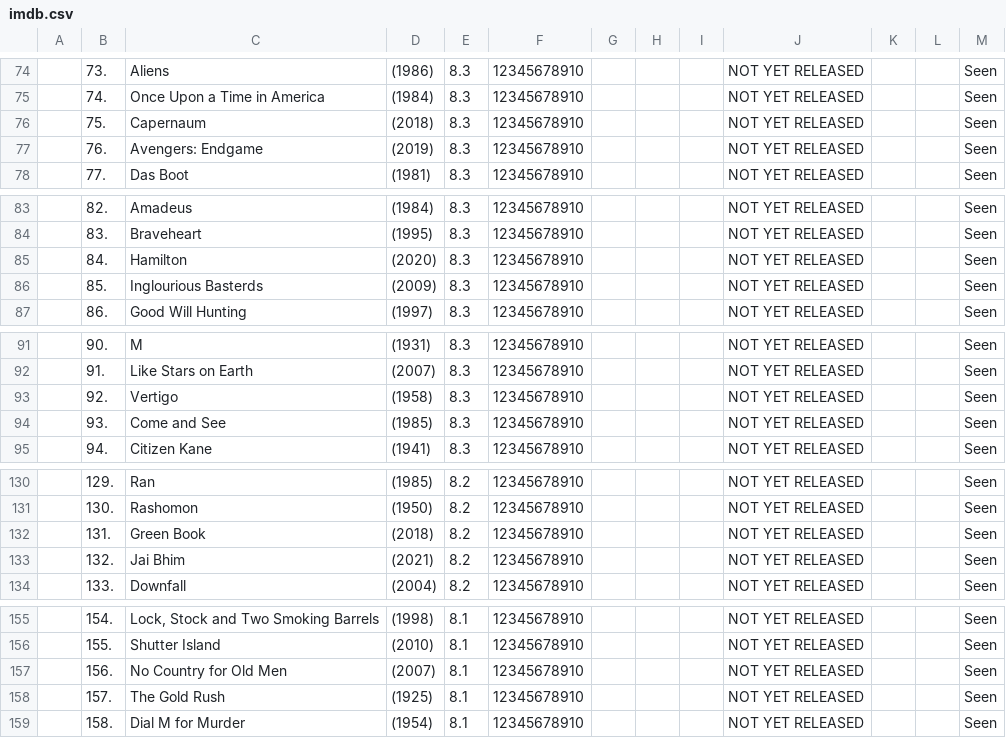
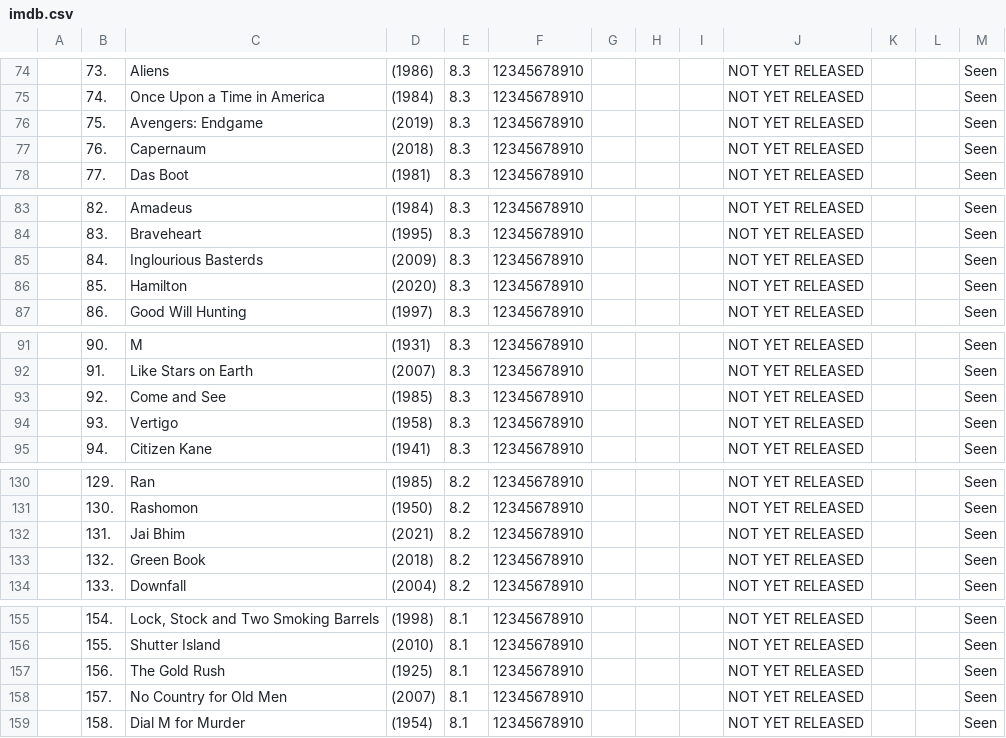
Before and after one commit to armando-nahmias/EBAC, a CSV file: AD/imdb.csv, drawn as a sheet; only a part is shown, gaps mark what is left out.

```diff
--- a/AD/imdb.csv
+++ b/AD/imdb.csv
@@ -75,4 +75,4 @@
 ;74.;      Once Upon a Time in America;(1984);8.3;12345678910 ;;;;NOT YET RELEASED; ;;Seen;
-;75.;      Capernaum;(2018);8.3;12345678910 ;;;;NOT YET RELEASED; ;;Seen;
-;76.;      Avengers: Endgame;(2019);8.3;12345678910 ;;;;NOT YET RELEASED; ;;Seen;
+;75.;      Avengers: Endgame;(2019);8.3;12345678910 ;;;;NOT YET RELEASED; ;;Seen;
+;76.;      Capernaum;(2018);8.3;12345678910 ;;;;NOT YET RELEASED; ;;Seen;
 ;77.;      Das Boot;(1981);8.3;12345678910 ;;;;NOT YET RELEASED; ;;Seen;
@@ -84,4 +84,4 @@
 ;83.;      Braveheart;(1995);8.3;12345678910 ;;;;NOT YET RELEASED; ;;Seen;
-;84.;      Hamilton;(2020);8.3;12345678910 ;;;;NOT YET RELEASED; ;;Seen;
-;85.;      Inglourious Basterds;(2009);8.3;12345678910 ;;;;NOT YET RELEASED; ;;Seen;
+;84.;      Inglourious Basterds;(2009);8.3;12345678910 ;;;;NOT YET RELEASED; ;;Seen;
+;85.;      Hamilton;(2020);8.3;12345678910 ;;;;NOT YET RELEASED; ;;Seen;
 ;86.;      Good Will Hunting;(1997);8.3;12345678910 ;;;;NOT YET RELEASED; ;;Seen;
@@ -92,4 +92,4 @@
 ;91.;      Like Stars on Earth;(2007);8.3;12345678910 ;;;;NOT YET RELEASED; ;;Seen;
-;92.;      Vertigo;(1958);8.3;12345678910 ;;;;NOT YET RELEASED; ;;Seen;
-;93.;      Come and See;(1985);8.3;12345678910 ;;;;NOT YET RELEASED; ;;Seen;
+;92.;      Come and See;(1985);8.3;12345678910 ;;;;NOT YET RELEASED; ;;Seen;
+;93.;      Vertigo;(1958);8.3;12345678910 ;;;;NOT YET RELEASED; ;;Seen;
 ;94.;      Citizen Kane;(1941);8.3;12345678910 ;;;;NOT YET RELEASED; ;;Seen;
@@ -131,4 +131,4 @@
 ;130.;      Rashomon;(1950);8.2;12345678910 ;;;;NOT YET RELEASED; ;;Seen;
-;131.;      Green Book;(2018);8.2;12345678910 ;;;;NOT YET RELEASED; ;;Seen;
-;132.;      Jai Bhim;(2021);8.2;12345678910 ;;;;NOT YET RELEASED; ;;Seen;
+;131.;      Jai Bhim;(2021);8.2;12345678910 ;;;;NOT YET RELEASED; ;;Seen;
+;132.;      Green Book;(2018);8.2;12345678910 ;;;;NOT YET RELEASED; ;;Seen;
 ;133.;      Downfall;(2004);8.2;12345678910 ;;;;NOT YET RELEASED; ;;Seen;
@@ -156,4 +156,4 @@
 ;155.;      Shutter Island;(2010);8.1;12345678910 ;;;;NOT YET RELEASED; ;;Seen;
-;156.;      No Country for Old Men;(2007);8.1;12345678910 ;;;;NOT YET RELEASED; ;;Seen;
-;157.;      The Gold Rush;(1925);8.1;12345678910 ;;;;NOT YET RELEASED; ;;Seen;
+;156.;      The Gold Rush;(1925);8.1;12345678910 ;;;;NOT YET RELEASED; ;;Seen;
+;157.;      No Country for Old Men;(2007);8.1;12345678910 ;;;;NOT YET RELEASED; ;;Seen;
 ;158.;      Dial M for Murder;(1954);8.1;12345678910 ;;;;NOT YET RELEASED; ;;Seen;
```
Also changed, not shown: 3 other files.
